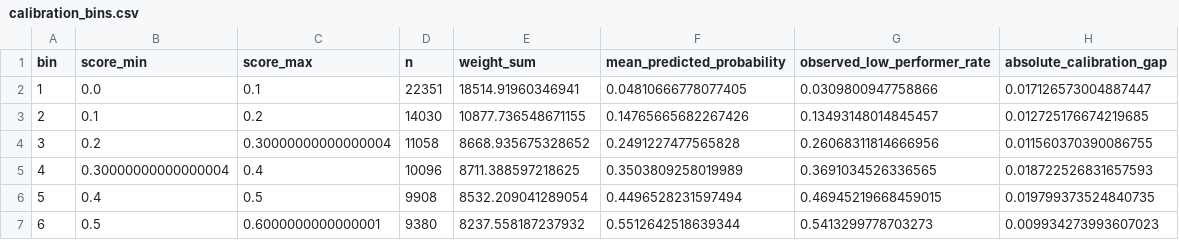
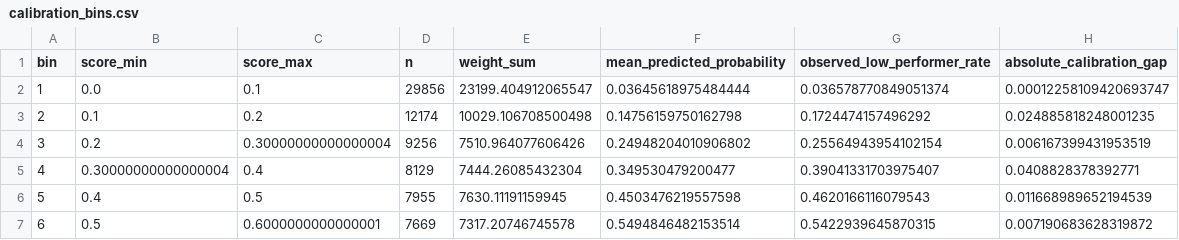
Before and after one commit to Jackxiaozhiren/pisa2022-xai-math, a CSV file: reports/tables/calibration_bins.csv, drawn as a sheet; only a part is shown; the diff covers the shown part only.

```diff
--- a/reports/tables/calibration_bins.csv
+++ b/reports/tables/calibration_bins.csv
@@ -1,7 +1,7 @@
 bin,score_min,score_max,n,weight_sum,mean_predicted_probability,observed_low_performer_rate,absolute_calibration_gap
-1,0.0,0.1,22351,18514.91960346941,0.04810666778077405,0.0309800947758866,0.017126573004887447
-2,0.1,0.2,14030,10877.736548671155,0.14765665682267426,0.13493148014845457,0.012725176674219685
-3,0.2,0.30000000000000004,11058,8668.935675328652,0.2491227477565828,0.26068311814666956,0.011560370390086755
-4,0.30000000000000004,0.4,10096,8711.388597218625,0.3503809258019989,0.3691034526336565,0.018722526831657593
-5,0.4,0.5,9908,8532.209041289054,0.4496528231597494,0.46945219668459015,0.019799373524840735
-6,0.5,0.6000000000000001,9380,8237.558187237932,0.5512642518639344,0.5413299778703273,0.009934273993607023
+1,0.0,0.1,29856,23199.404912065547,0.03645618975484444,0.036578770849051374,0.00012258109420693747
+2,0.1,0.2,12174,10029.106708500498,0.14756159750162798,0.1724474157496292,0.024885818248001235
+3,0.2,0.30000000000000004,9256,7510.964077606426,0.24948204010906802,0.25564943954102154,0.006167399431953519
+4,0.30000000000000004,0.4,8129,7444.26085432304,0.349530479200477,0.39041331703975407,0.0408828378392771
+5,0.4,0.5,7955,7630.11191159945,0.4503476219557598,0.4620166116079543,0.011668989652194539
+6,0.5,0.6000000000000001,7669,7317.20746745578,0.5494846482153514,0.5422939645870315,0.007190683628319872
```
Also changed, not shown: 20 edited cells elsewhere in this file, reports/tables/calibration_metrics.csv, reports/tables/explanation_artifacts.csv, 45 other files.
